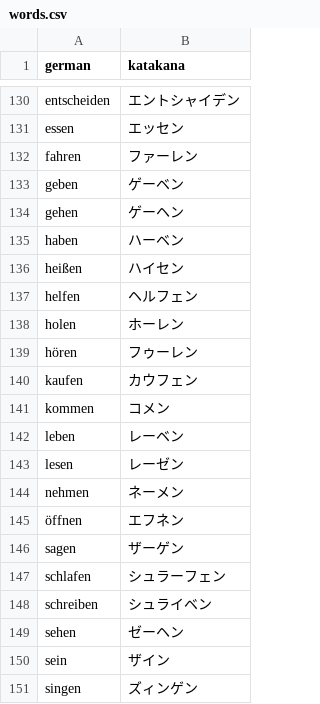
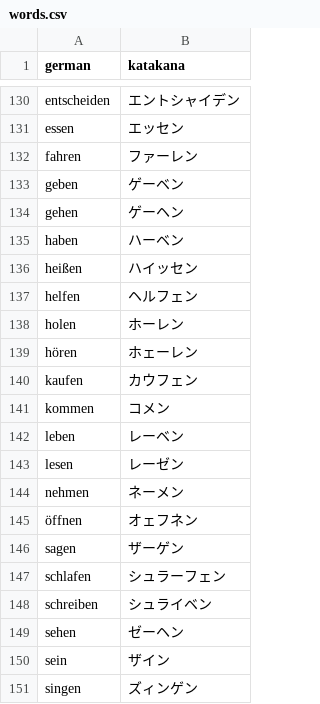
Before and after one commit to schmxtz/jptranscription, a CSV file: words.csv, drawn as a sheet; only a part is shown, gaps mark what is left out; the diff covers the shown part only.

```diff
--- a/words.csv
+++ b/words.csv
@@ -135,6 +135,6 @@ gehen,ゲーヘン
 haben,ハーベン
-heißen,ハイセン
+heißen,ハイッセン
 helfen,ヘルフェン
 holen,ホーレン
-hören,フゥーレン
+hören,ホェーレン
 kaufen,カウフェン
@@ -144,3 +144,3 @@ lesen,レーゼン
 nehmen,ネーメン
-öffnen,エフネン
+öffnen,オェフネン
 sagen,ザーゲン
```
Also changed, not shown: 1 added row and 11 edited cells elsewhere in this file, 5 other files.
